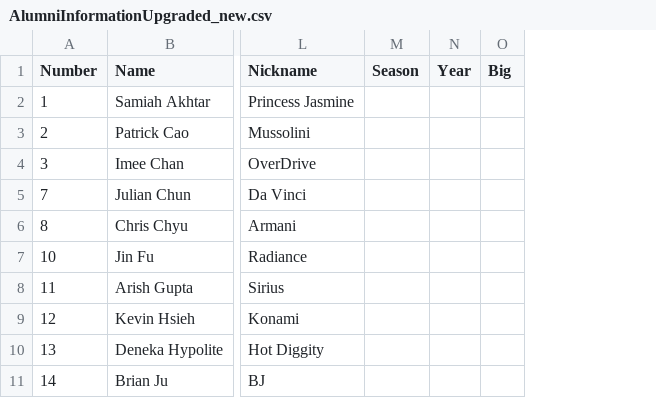
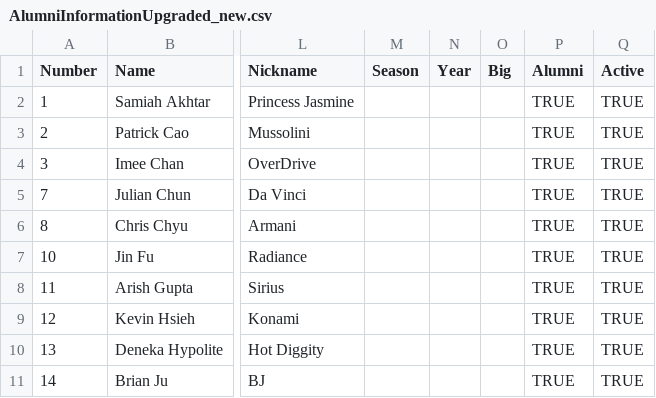
Before and after one commit to MukundRaghavSharma/AlumniPortal, a CSV file: Alumni/static/AlumniInformationUpgraded_new.csv, drawn as a sheet; only a part is shown, gaps mark what is left out; the diff names each change by its address in the sheet, - before the commit and + after, or states it on an @@ line.

```diff
--- a/Alumni/static/AlumniInformationUpgraded_new.csv
+++ b/Alumni/static/AlumniInformationUpgraded_new.csv
+column P (Alumni), rows 2-11: all TRUE
+column Q (Active), rows 2-11: all TRUE
```
Also changed, not shown: 1 other file.
